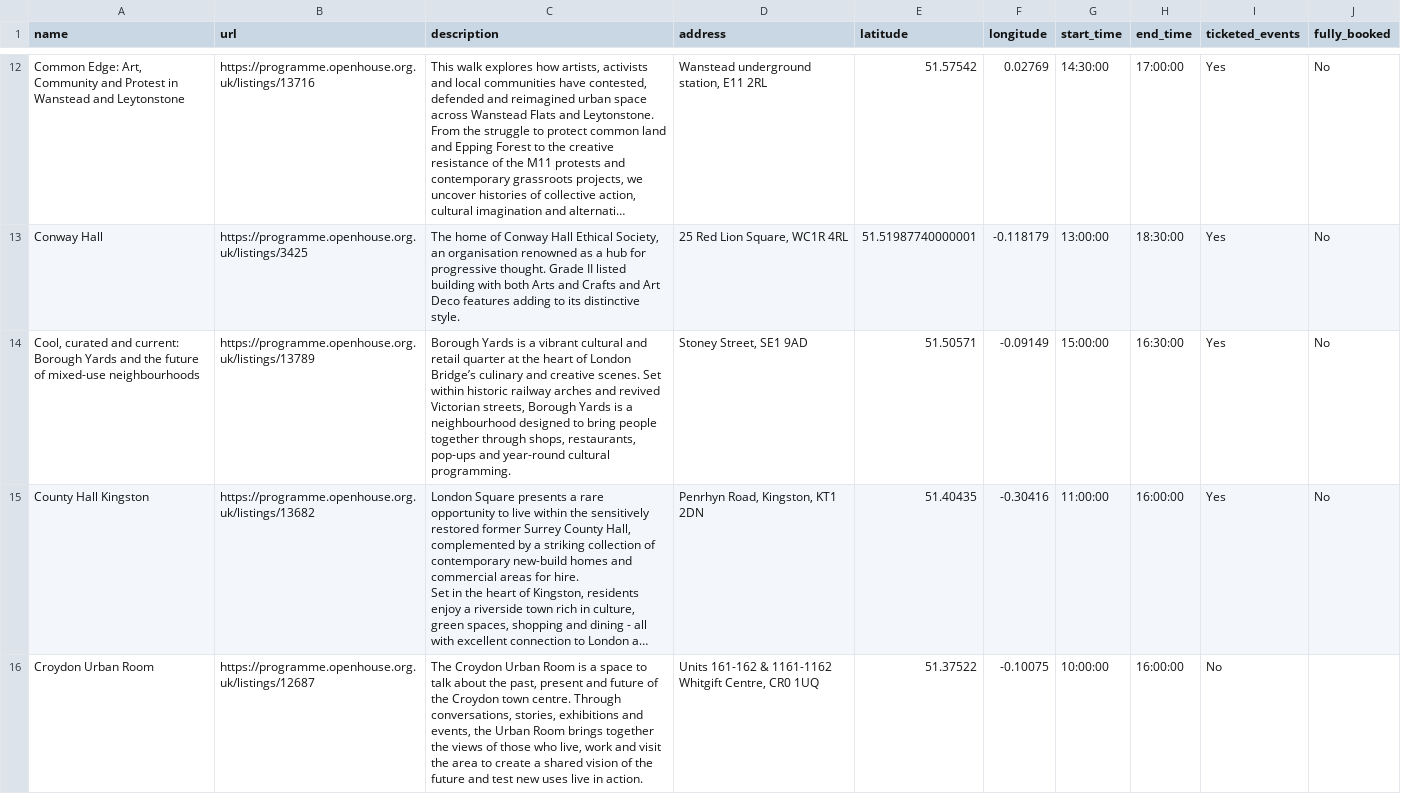
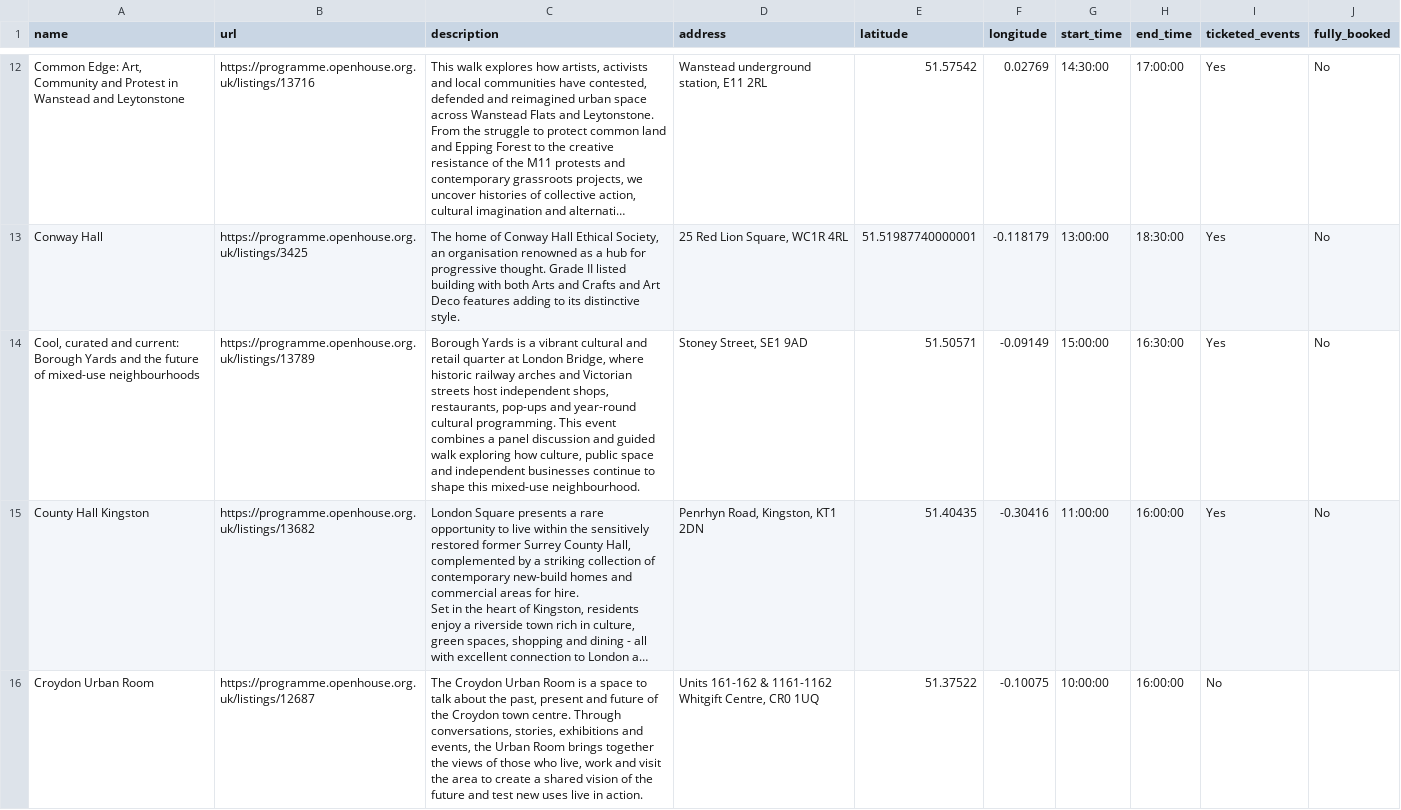
Before and after one commit to infrastructureclub/open-house-london-data, a CSV file: csv/2026/2026-09-18.csv, drawn as a sheet; only a part is shown, gaps mark what is left out; long unchanged cells end in …; the diff covers the shown part only; the diff names each change by its address in the sheet, - before the commit and + after, or states it on an @@ line.

Commit message:
Automatic OH London data update

```diff
--- a/csv/2026/2026-09-18.csv
+++ b/csv/2026/2026-09-18.csv
-C14 (description): …quarter at the heart of London Bridge’s culinary and creative scenes. Set within historic railway arches and revived Victorian streets, Borough Yards is a neighbourhood designed to bring people together through shops, restaurants, pop-ups and year-round cultural programming.
+C14 (description): …quarter at London Bridge, where historic railway arches and Victorian streets host independent shops, restaurants, pop-ups and year-round cultural programming. This event combines a panel discussion and guided walk exploring how culture, public space and independent businesses continue to shape this mixed-use neighbourhood.
```
Also changed, not shown: 2 edited cells elsewhere in this file, csv/2026/2026-09-12.csv, csv/2026/2026-09-13.csv, 56 other files.
